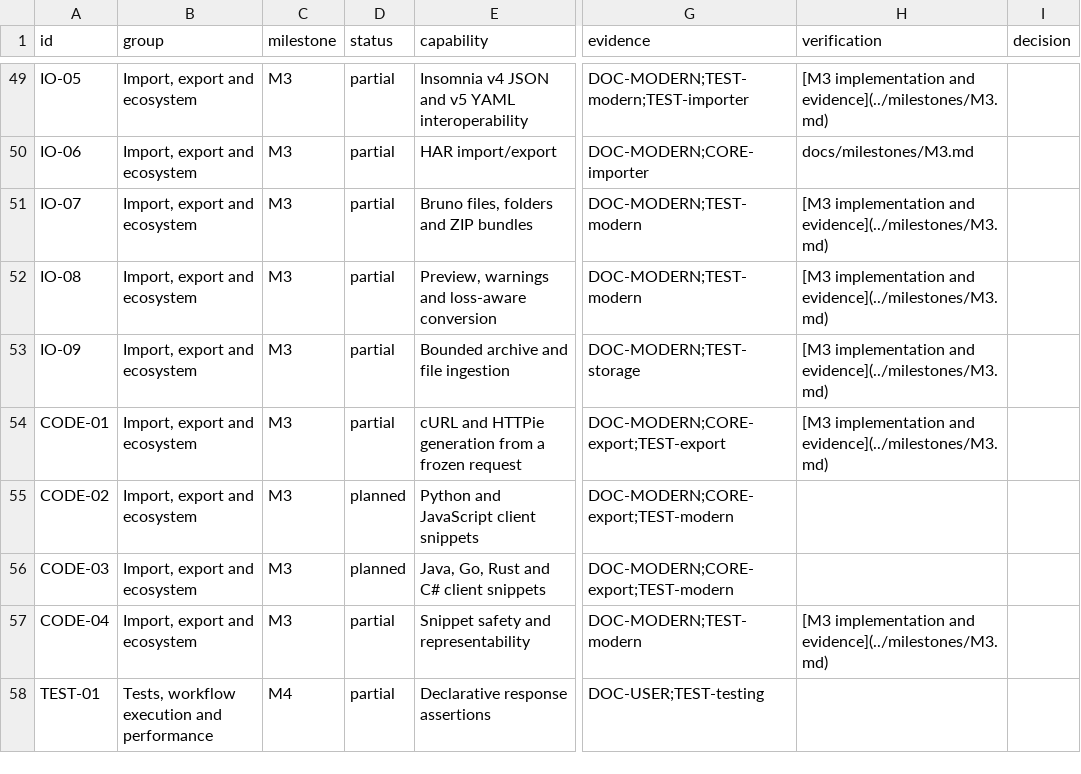
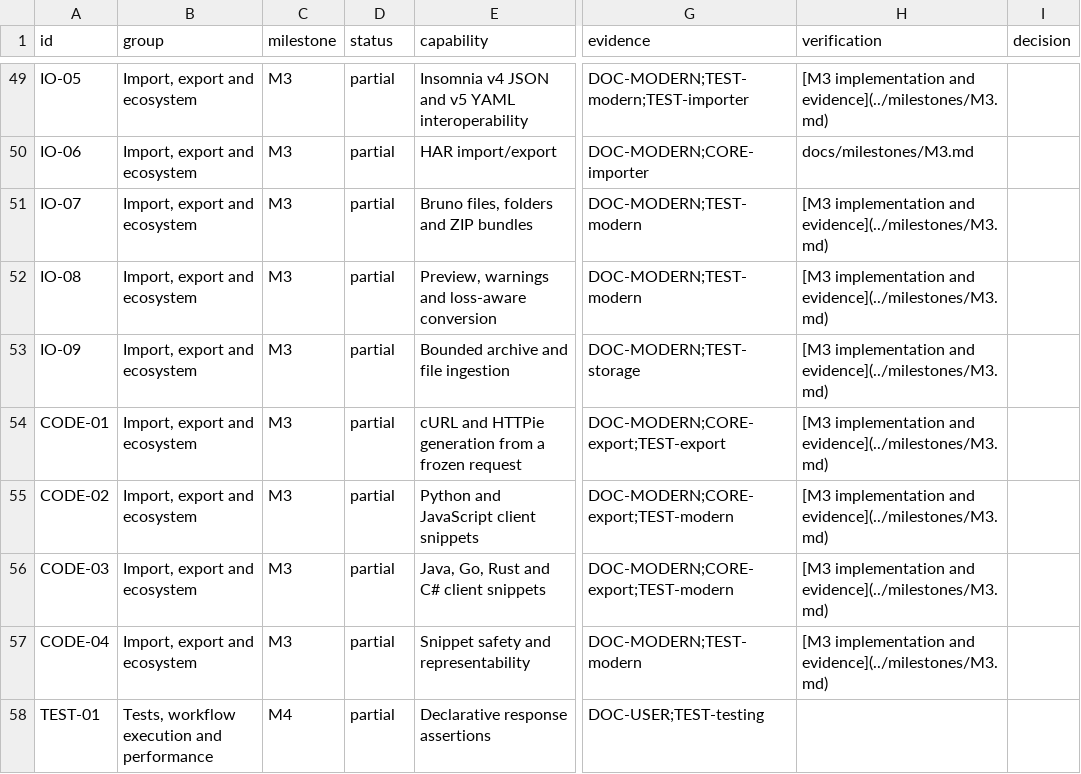
Before and after one commit to alby-raju/Rill, a CSV file: docs/roadmap/capabilities.csv, drawn as a sheet; only a part is shown, gaps mark what is left out; the diff names each change by its address in the sheet, - before the commit and + after, or states it on an @@ line.

```diff
--- a/docs/roadmap/capabilities.csv
+++ b/docs/roadmap/capabilities.csv
-D55:D56 (status): planned
+D55:D56 (status): partial
-H55:H56 (verification): (empty)
+H55:H56 (verification): [M3 implementation and evidence](../milestones/M3.md)
```
Also changed, not shown: 11 other files.
